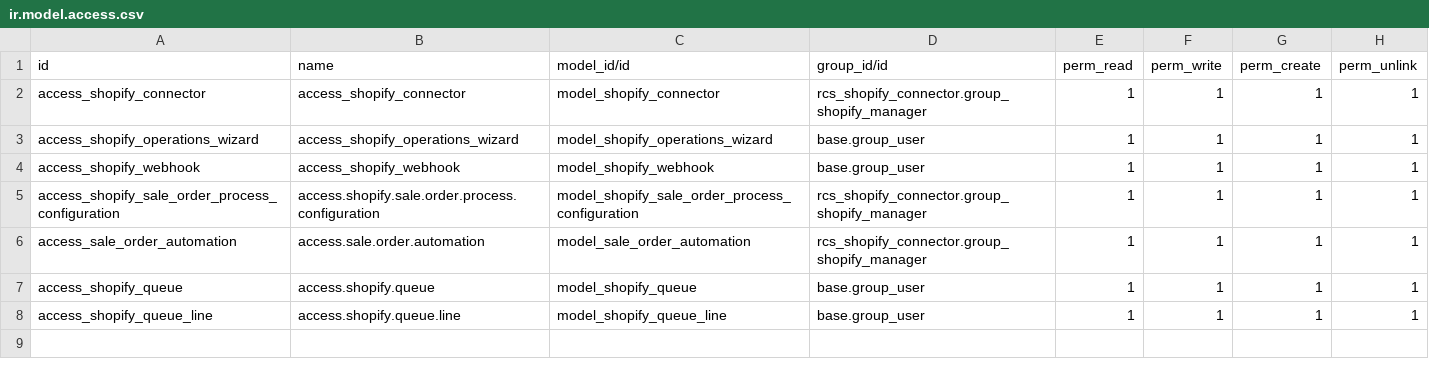
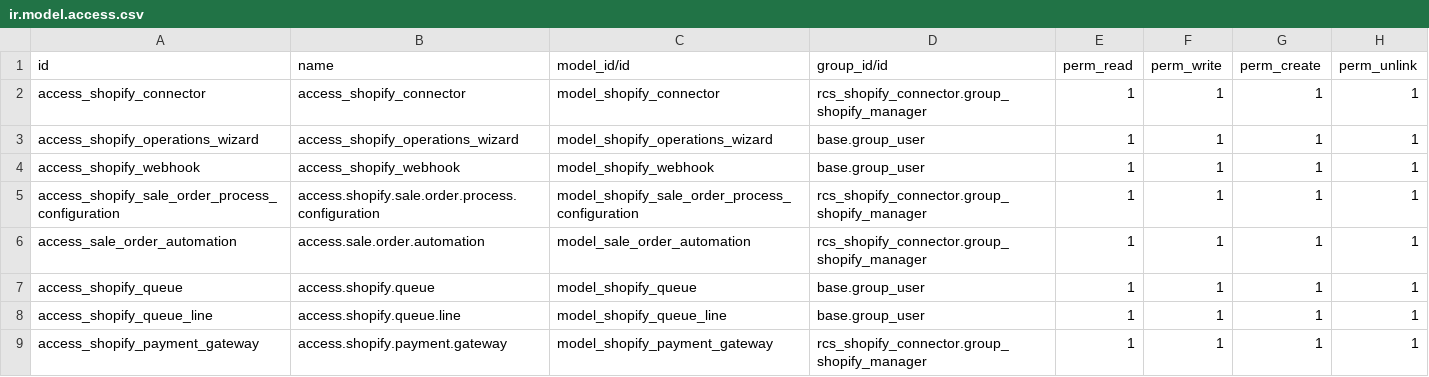
Before and after one commit to BhautikMaru/Odoo-Apps-2024, a CSV file: rcs_shopify_connector/security/ir.model.access.csv, drawn as a sheet; the diff names each change by its address in the sheet, - before the commit and + after, or states it on an @@ line.

Commit message:
Shopify Connector payment term and gateway flow added

```diff
--- a/rcs_shopify_connector/security/ir.model.access.csv
+++ b/rcs_shopify_connector/security/ir.model.access.csv
+row 9: access_shopify_payment_gateway | access.shopify.payment.gateway | model_shopify_payment_gateway | rcs_shopify_connector.group_shopify_manager | 1 | 1 | 1 | 1
```
Also changed, not shown: 15 other files.
